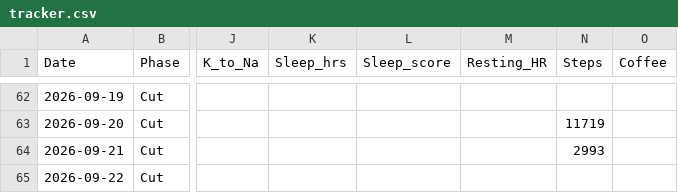
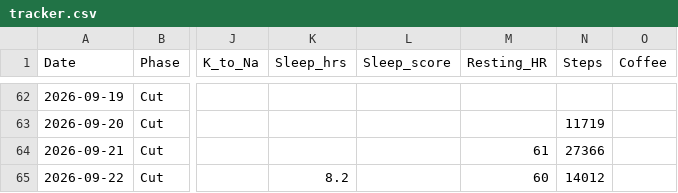
Before and after one commit to zyrxun/body-and-mind, a CSV file: tracker.csv, drawn as a sheet; only a part is shown, gaps mark what is left out; the diff names each change by its address in the sheet, - before the commit and + after, or states it on an @@ line.

Commit message:
auto: health sync

```diff
--- a/tracker.csv
+++ b/tracker.csv
-M64 (Resting_HR): (empty)
+M64 (Resting_HR): 61
-N64 (Steps): 2993
+N64 (Steps): 27366
-K65 (Sleep_hrs): (empty)
+K65 (Sleep_hrs): 8.2
-M65 (Resting_HR): (empty)
+M65 (Resting_HR): 60
-N65 (Steps): (empty)
+N65 (Steps): 14012
```
